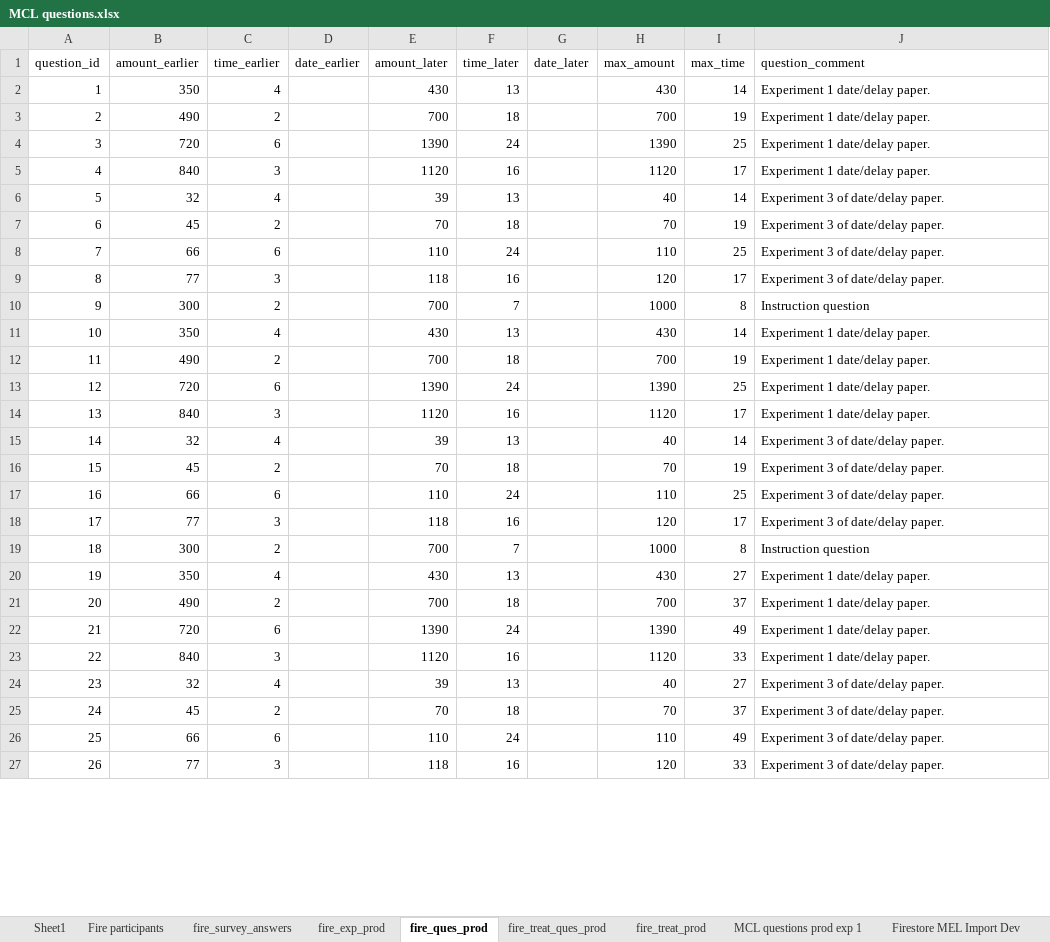
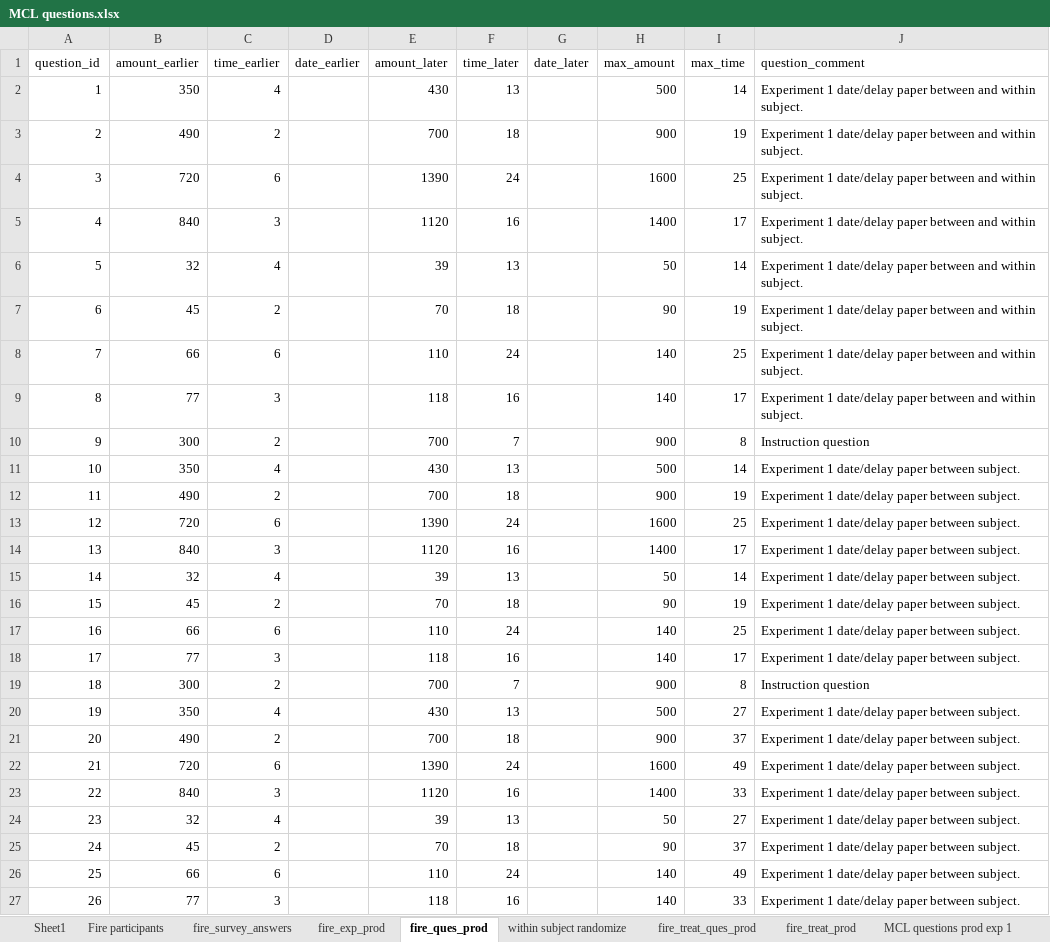
Before and after one commit to The-Discounters/vizsurvey, an Excel workbook: doc/MCL questions.xlsx, sheet fire_ques_prod, drawn as a sheet; only a part is shown; values as stored, in another font and other column widths than the file's, no borders; the diff covers the shown part only; the diff names each change by its address in the sheet, - before the commit and + after, or states it on an @@ line.

Commit message:
Changed max amounts.

```diff
--- a/doc/MCL questions.xlsx (sheet fire_ques_prod)
+++ b/doc/MCL questions.xlsx (sheet fire_ques_prod)
+sheet tab: within subject randomize
-H2 (max_amount): 430
+H2 (max_amount): 500
-J2:J5 (question_comment): Experiment 1 date/delay paper.
+J2:J5 (question_comment): Experiment 1 date/delay paper between and within subject.
-H3 (max_amount): 700
+H3 (max_amount): 900
-H4 (max_amount): 1390
+H4 (max_amount): 1600
-H5 (max_amount): 1120
+H5 (max_amount): 1400
-H6 (max_amount): 40
+H6 (max_amount): 50
-J6:J9 (question_comment): Experiment 3 of date/delay paper.
+J6:J9 (question_comment): Experiment 1 date/delay paper between and within subject.
-H7 (max_amount): 70
+H7 (max_amount): 90
-H8 (max_amount): 110
+H8 (max_amount): 140
-H9 (max_amount): 120
+H9 (max_amount): 140
-H10 (max_amount): 1000
+H10 (max_amount): 900
-H11 (max_amount): 430
+H11 (max_amount): 500
-J11:J14 (question_comment): Experiment 1 date/delay paper.
+J11:J14 (question_comment): Experiment 1 date/delay paper between subject.
-H12 (max_amount): 700
+H12 (max_amount): 900
-H13 (max_amount): 1390
+H13 (max_amount): 1600
-H14 (max_amount): 1120
+H14 (max_amount): 1400
-H15 (max_amount): 40
+H15 (max_amount): 50
-J15:J18 (question_comment): Experiment 3 of date/delay paper.
+J15:J18 (question_comment): Experiment 1 date/delay paper between subject.
-H16 (max_amount): 70
+H16 (max_amount): 90
-H17 (max_amount): 110
+H17 (max_amount): 140
-H18 (max_amount): 120
+H18 (max_amount): 140
-H19 (max_amount): 1000
+H19 (max_amount): 900
-H20 (max_amount): 430
+H20 (max_amount): 500
-J20:J23 (question_comment): Experiment 1 date/delay paper.
+J20:J23 (question_comment): Experiment 1 date/delay paper between subject.
-H21 (max_amount): 700
+H21 (max_amount): 900
-H22 (max_amount): 1390
+H22 (max_amount): 1600
-H23 (max_amount): 1120
+H23 (max_amount): 1400
-H24 (max_amount): 40
+H24 (max_amount): 50
-J24:J27 (question_comment): Experiment 3 of date/delay paper.
+J24:J27 (question_comment): Experiment 1 date/delay paper between subject.
-H25 (max_amount): 70
+H25 (max_amount): 90
-H26 (max_amount): 110
+H26 (max_amount): 140
-H27 (max_amount): 120
+H27 (max_amount): 140
```
Also changed, not shown: 16 added rows and 12 edited cells elsewhere in this sheet, sheet Date Delay Paper, sheet fire_treat_ques_prod, sheet Web Parameters Random, formulas that keep their value, 3 other files.
